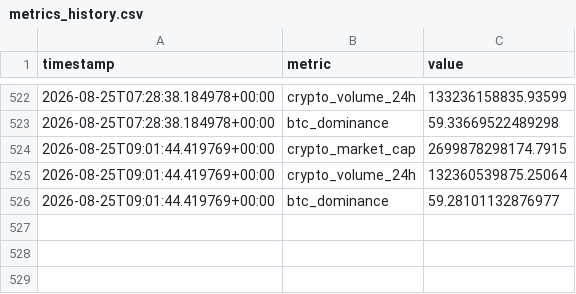
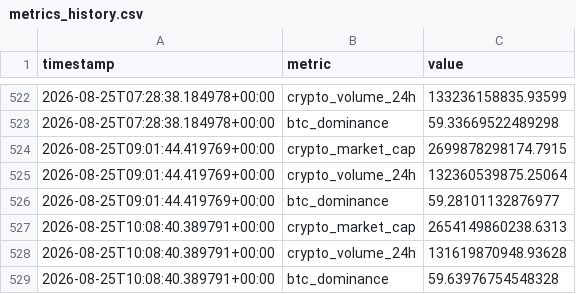
Before and after one commit to nomi62300/crypto-news-bot, a CSV file: metrics_history.csv, drawn as a sheet; only a part is shown, gaps mark what is left out; the diff names each change by its address in the sheet, - before the commit and + after, or states it on an @@ line.

```diff
--- a/metrics_history.csv
+++ b/metrics_history.csv
+row 527: 2026-08-25T10:08:40.389791+00:00 | crypto_market_cap | 2654149860238.6313
+row 528: 2026-08-25T10:08:40.389791+00:00 | crypto_volume_24h | 131619870948.93628
+row 529: 2026-08-25T10:08:40.389791+00:00 | btc_dominance | 59.63976754548328
```
Also changed, not shown: 3 other files.
